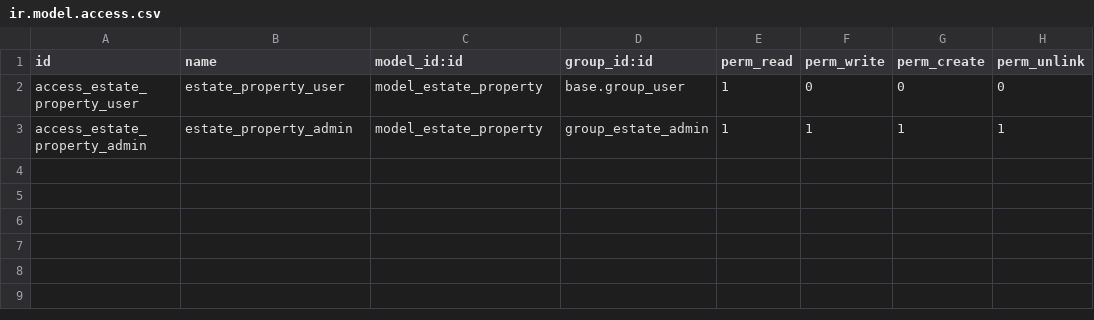
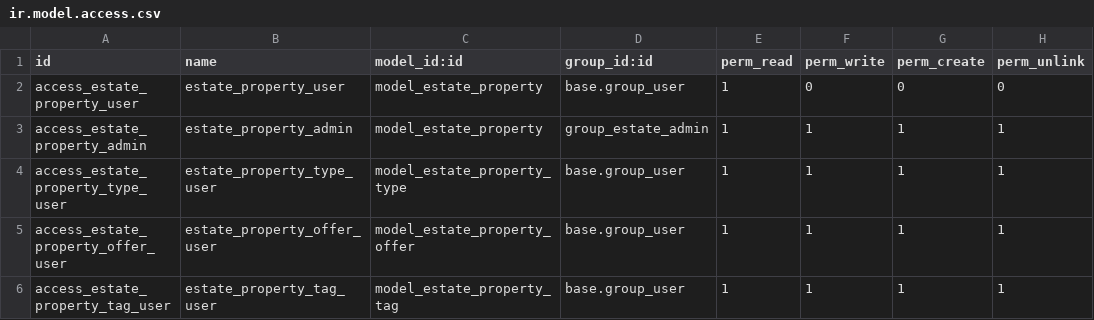
Before and after one commit to arif-m150/training_estate, a CSV file: estate/security/ir.model.access.csv, drawn as a sheet.

```diff
--- a/estate/security/ir.model.access.csv
+++ b/estate/security/ir.model.access.csv
@@ -3 +3,4 @@ access_estate_property_user,estate_property_user,model_estate_property,base.grou
 access_estate_property_admin,estate_property_admin,model_estate_property,group_estate_admin,1,1,1,1
+access_estate_property_type_user,estate_property_type_user,model_estate_property_type,base.group_user,1,1,1,1
+access_estate_property_offer_user,estate_property_offer_user,model_estate_property_offer,base.group_user,1,1,1,1
+access_estate_property_tag_user,estate_property_tag_user,model_estate_property_tag,base.group_user,1,1,1,1
```
Also changed, not shown: 14 other files.
